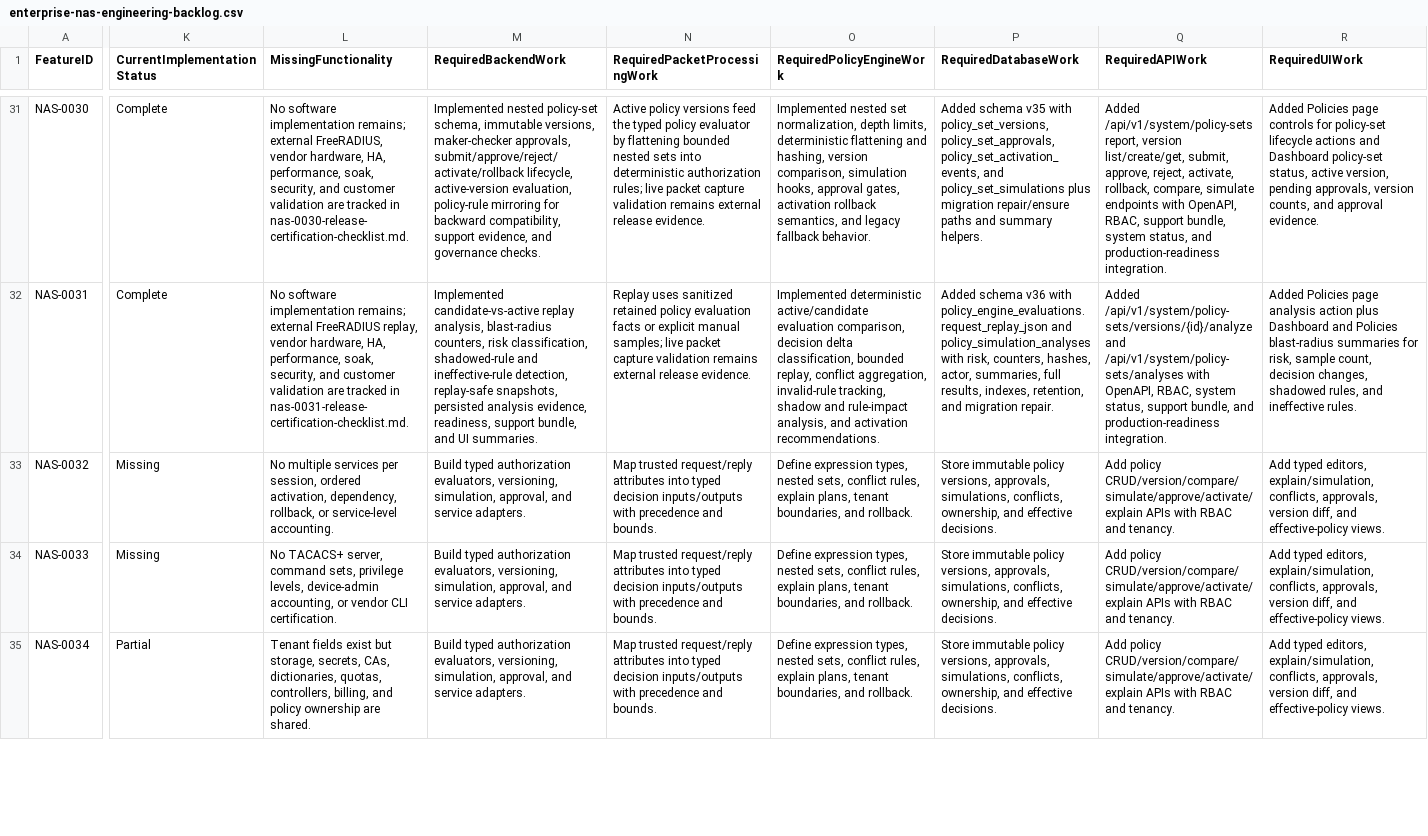
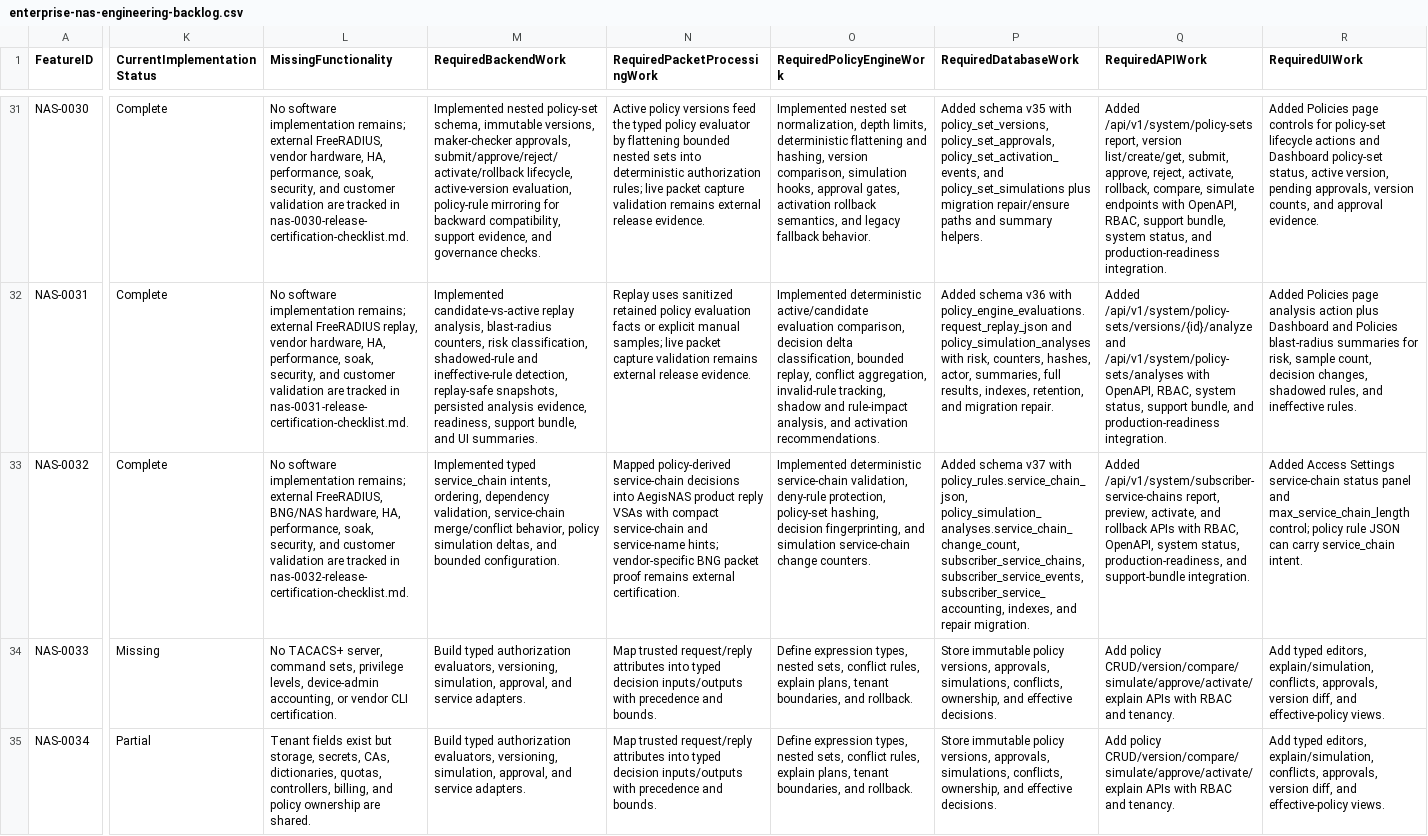
Before and after one commit to bikra1998m/aegisnas-pi4, a CSV file: docs/enterprise-nas-engineering-backlog.csv, drawn as a sheet; only a part is shown, gaps mark what is left out; the diff covers the shown part only; the diff names each change by its address in the sheet, - before the commit and + after, or states it on an @@ line.

Commit message:
feat(policy): implement NAS-0032 subscriber service chains

```diff
--- a/docs/enterprise-nas-engineering-backlog.csv
+++ b/docs/enterprise-nas-engineering-backlog.csv
-K33 (CurrentImplementationStatus): Missing
+K33 (CurrentImplementationStatus): Complete
-L33 (MissingFunctionality): No multiple services per session, ordered activation, dependency, rollback, or service-level accounting.
+L33 (MissingFunctionality): No software implementation remains; external FreeRADIUS, BNG/NAS hardware, HA, performance, soak, security, and customer validation are tracked in nas-0032-release-certification-checklist.md.
-M33 (RequiredBackendWork): Build typed authorization evaluators, versioning, simulation, approval, and service adapters.
+M33 (RequiredBackendWork): Implemented typed service_chain intents, ordering, dependency validation, service-chain merge/conflict behavior, policy simulation deltas, and bounded configuration.
-N33 (RequiredPacketProcessingWork): Map trusted request/reply attributes into typed decision inputs/outputs with precedence and bounds.
+N33 (RequiredPacketProcessingWork): Mapped policy-derived service-chain decisions into AegisNAS product reply VSAs with compact service-chain and service-name hints; vendor-specific BNG packet proof remains external certification.
-O33 (RequiredPolicyEngineWork): Define expression types, nested sets, conflict rules, explain plans, tenant boundaries, and rollback.
+O33 (RequiredPolicyEngineWork): Implemented deterministic service-chain validation, deny-rule protection, policy-set hashing, decision fingerprinting, and simulation service-chain change counters.
-P33 (RequiredDatabaseWork): Store immutable policy versions, approvals, simulations, conflicts, ownership, and effective decisions.
+P33 (RequiredDatabaseWork): Added schema v37 with policy_rules.service_chain_json, policy_simulation_analyses.service_chain_change_count, subscriber_service_chains, subscriber_service_events, subscriber_service_accounting, indexes, and repair migration.
-Q33 (RequiredAPIWork): Add policy CRUD/version/compare/simulate/approve/activate/explain APIs with RBAC and tenancy.
+Q33 (RequiredAPIWork): Added /api/v1/system/subscriber-service-chains report, preview, activate, and rollback APIs with RBAC, OpenAPI, system status, production-readiness, and support-bundle integration.
-R33 (RequiredUIWork): Add typed editors, explain/simulation, conflicts, approvals, version diff, and effective-policy views.
+R33 (RequiredUIWork): Added Access Settings service-chain status panel and max_service_chain_length control; policy rule JSON can carry service_chain intent.
```
Also changed, not shown: 4 edited cells elsewhere in this file, 41 other files.
